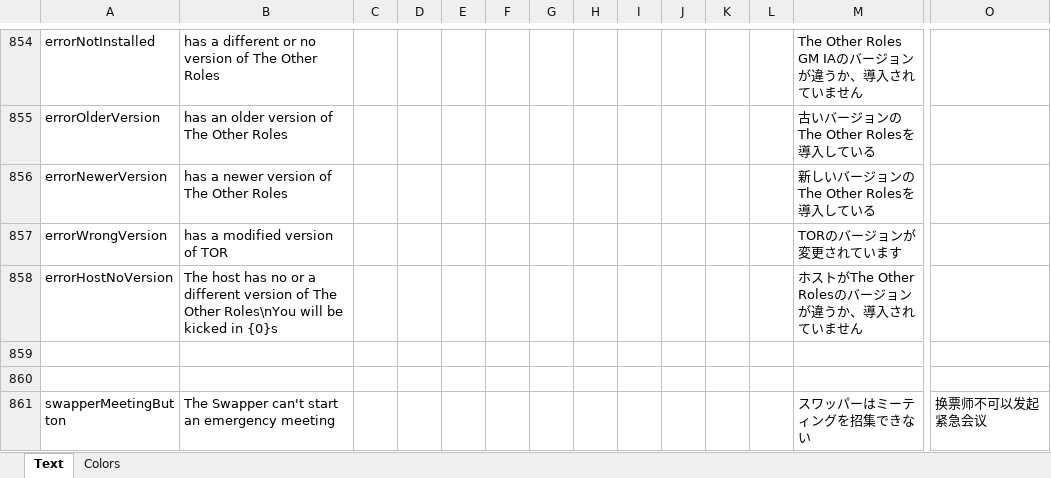
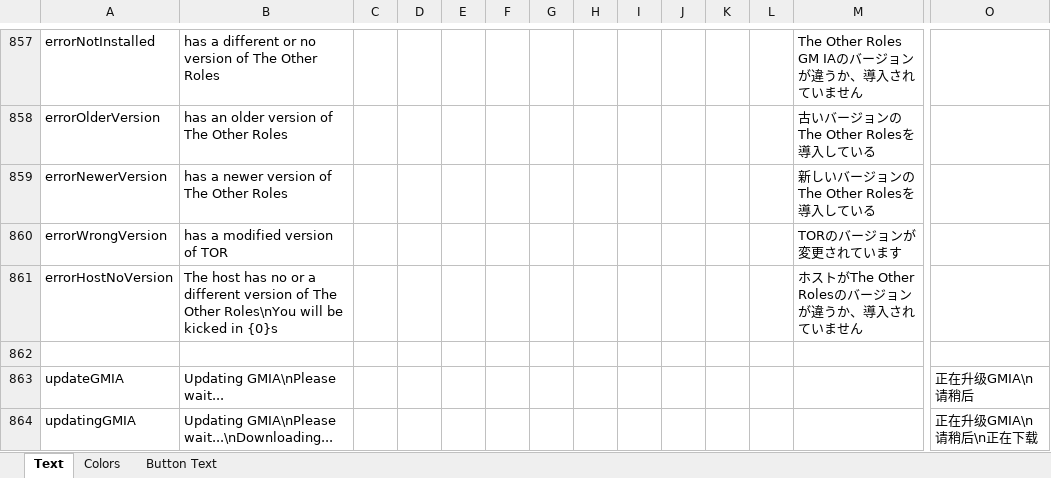
Before and after one commit to dabao40/TheOtherRolesGMIA, an Excel workbook: Strings.xlsx, sheet Text, drawn as a sheet; only a part is shown, gaps mark what is left out; the shorter side is filled out with more unchanged rows; values as stored, in another font and other column widths than the file's, no borders; rows hold the shown columns only; the diff covers the shown part only; the diff names each change by its address in the sheet, - before the commit and + after, or states it on an @@ line.

```diff
--- a/Strings.xlsx (sheet Text)
+++ b/Strings.xlsx (sheet Text)
+sheet tab: Button Text
+row 862: (empty)
+row 863: updateGMIA | Updating GMIA\nPlease wait... |  |  |  |  |  |  |  |  |  |  |  | 正在升级GMIA\n请稍后
+row 864: updatingGMIA | Updating GMIA\nPlease wait...\nDownloading... |  |  |  |  |  |  |  |  |  |  |  | 正在升级GMIA\n请稍后\n正在下载
```
Also changed, not shown: 6 added rows and 2 edited cells elsewhere in this sheet.
